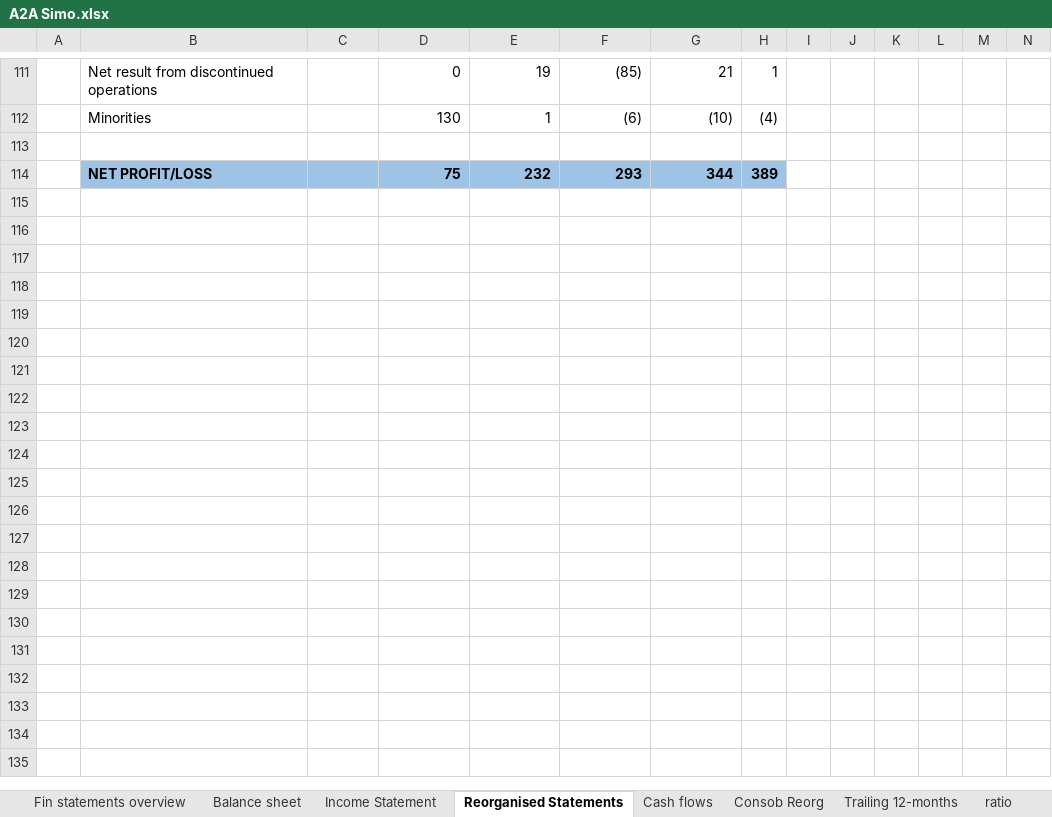
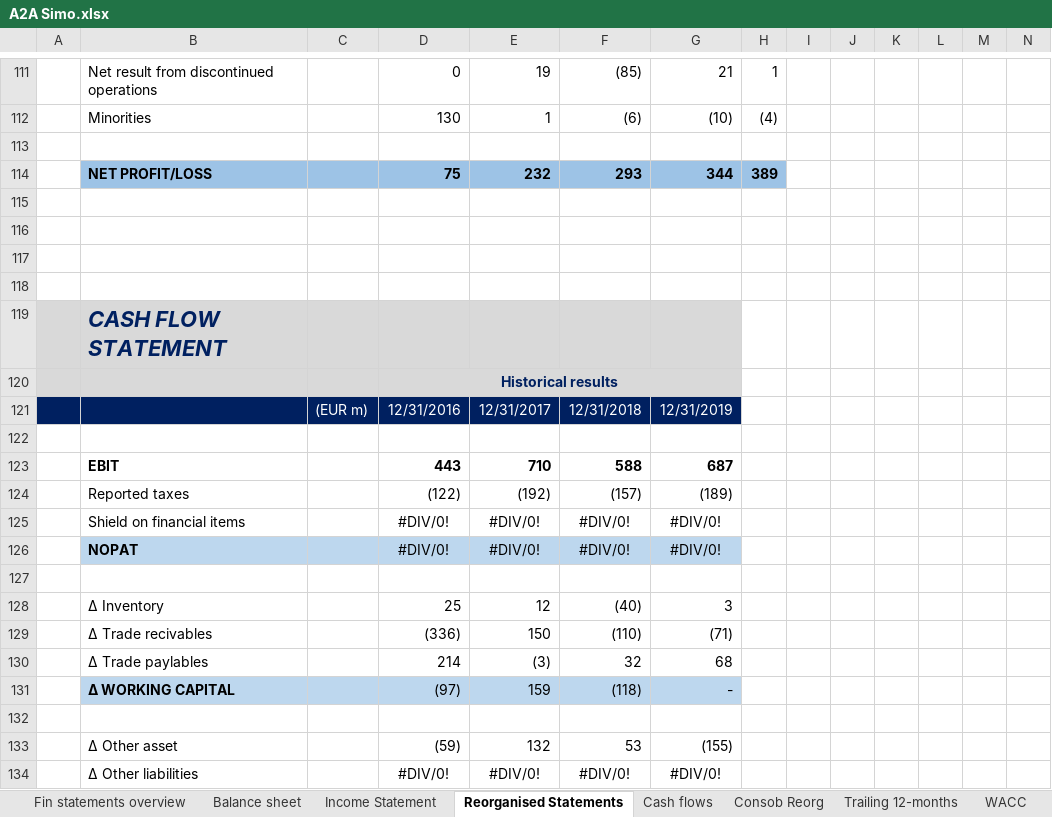
Before and after one commit to simonelucchesi/Corporate-project-, an Excel workbook: Project/Work in progress/A2A Simo.xlsx, sheet Reorganised Statements, drawn as a sheet; only a part is shown, gaps mark what is left out; values as stored, in another font and other column widths than the file's, no borders; charts and pictures not drawn; rows hold the shown columns only; the diff covers the shown part only; the diff names each change by its address in the sheet, - before the commit and + after, or states it on an @@ line.

Commit message:
DSO ratio

```diff
--- a/Project/Work in progress/A2A Simo.xlsx (sheet Reorganised Statements)
+++ b/Project/Work in progress/A2A Simo.xlsx (sheet Reorganised Statements)
-sheet tab: ratio
+row 115: (empty)
+row 116: (empty)
+row 117: (empty)
+row 118: (empty)
+row 119:  | CASH FLOW STATEMENT
+row 120:  |  |  | Historical results
+row 121:  |  | (EUR m) | 12/31/2016 | 12/31/2017 | 12/31/2018 | 12/31/2019
+row 122: (empty)
+row 123:  | EBIT |  | 443 | 710 | 588 | 687
+row 124:  | Reported taxes |  | (122) | (192) | (157) | (189)
+row 125:  | Shield on financial items |  | #DIV/0! | #DIV/0! | #DIV/0! | #DIV/0!
+row 126:  | NOPAT |  | #DIV/0! | #DIV/0! | #DIV/0! | #DIV/0!
+row 127: (empty)
+row 128:  | ∆ Inventory |  | 25 | 12 | (40) | 3
+row 129:  | ∆ Trade recivables |  | (336) | 150 | (110) | (71)
+row 130:  | ∆ Trade paylables |  | 214 | (3) | 32 | 68
+row 131:  | ∆ WORKING CAPITAL |  | (97) | 159 | (118) | -
+row 132: (empty)
+row 133:  | ∆ Other asset |  | (59) | 132 | 53 | (155)
+row 134:  | ∆ Other liabilities |  | #DIV/0! | #DIV/0! | #DIV/0! | #DIV/0!
```
Also changed, not shown: 25 added rows elsewhere in this sheet, sheet Forecasts Simo, sheet Output forecasts simo, sheet WACC, formulas that keep their value, charts or pictures.
